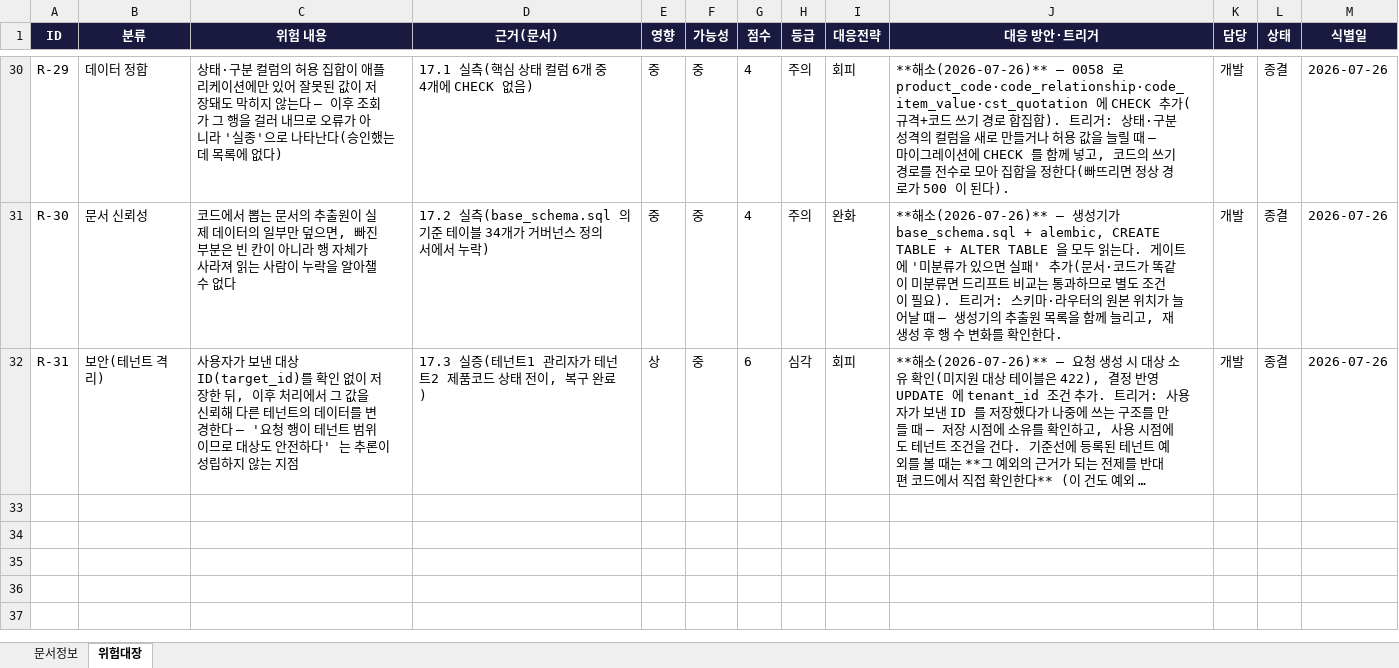
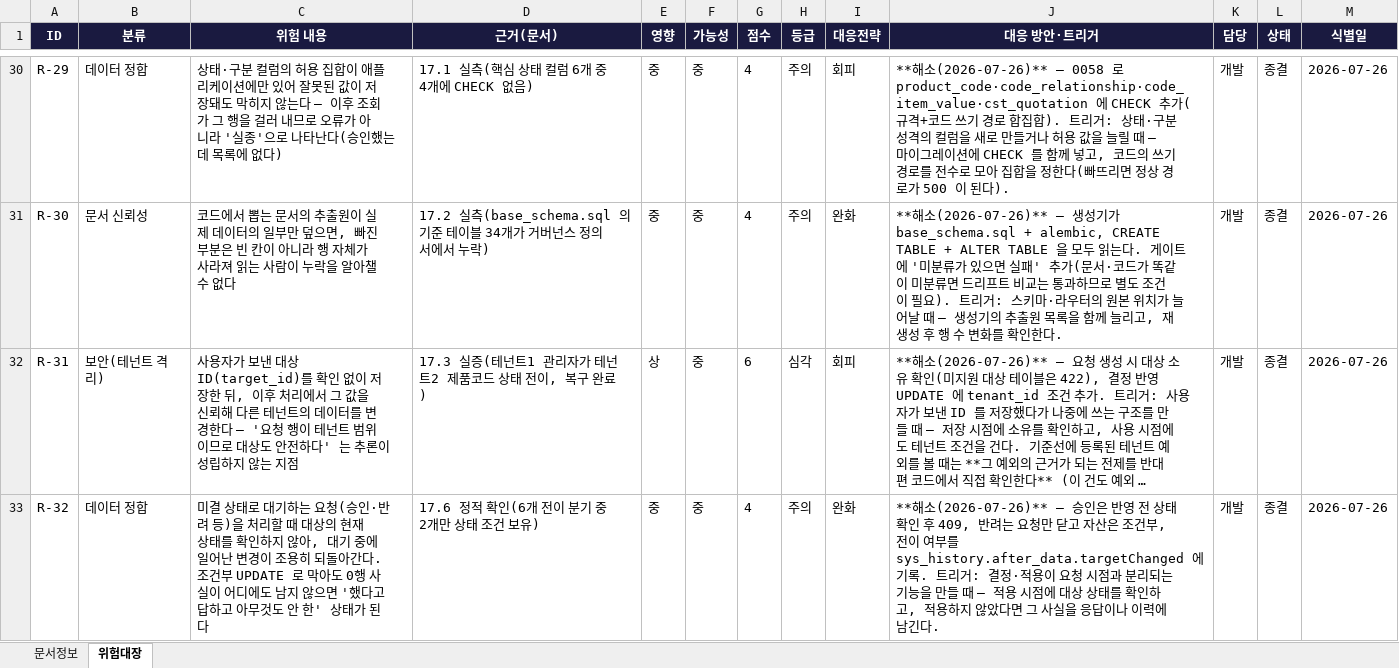
Before and after one commit to fankh/external-projects, an Excel workbook: edim-ai-blueprint/docs/EDIM_위험관리대장.xlsx, sheet 위험대장, drawn as a sheet; only a part is shown, gaps mark what is left out; long unchanged cells end in …; values as stored, in another font and other column widths than the file's, no borders; the diff names each change by its address in the sheet, - before the commit and + after, or states it on an @@ line.

Commit message:
17.6~17.7: fix(승인): 묵은 요청의 조용한 되돌림 차단 + 0058 이 빠뜨린 DEPRECATED 복구
17.6 — 요청이 미결로 있는 동안 대상은 계속 바뀌는데, 결정 반영이 대상의 현재 상태를
확인하지 않았다. 비활성으로 내려둔 제품 코드가 묵은 요청 승인만으로 되살아난다. 같은
자리에 하나 더: 일부 분기는 `AND status='REVIEW'` 조건을 UPDATE 에 달아 뒀는데, 조건이
안 맞아 0행이 바뀌어도 요청은 APPROVED 로 기록되고 요청자에게 '승인' 알림이 갔다.

- 승인은 반영 전 _assert_target_decidable() 로 확인, 어긋나면 409(현재 상태를 사유에 담는다).
- 반려는 막지 않는다 — 막으면 승인함에서 치울 수 없는 요청이 남는다. 대신 요청을 닫는 것과
  자산을 바꾸는 것을 분리해, 비활성 코드를 REJECTED 로 덮지 않는다.
- 전이 여부를 sys_history.after_data.targetChanged 에 남긴다.
- 일괄 결정은 한 건의 409 로 전체가 죽지 않도록 건별로 거르되, blocked/blockedItems 로
  사유를 돌려준다 — 조용히 건너뛰면 나머지 처리 결과를 보고 '전부 됐다' 로 오해한다.

17.7 — 0058 에 "쓰기 경로를 전수로 모았다" 고 적었으나 DEPRECATED 를 빠뜨렸다.
patch_code_value 의 폐기는 SET 절을 dict 로 조립해 `approval_status=%s` 검색에 걸리지 않는다.
8.8 의 수작업 점검이 같은 지점을 같은 이유로 놓쳤고 그 사실이 바로 위 주석에 적혀 있는데도
반복했다. Variant 값 폐기가 CHECK 위반 500 이 됐고 플릿의 live_f5_updates 가 잡았다(0059).
이후 열거는 함수 단위(그 함수가 이 테이블에 쓰는가 → 함수 내 리터럴)로 한다 — 줄 기준
창(window)으로 훑으면 컬럼명과 테이블명이 떨어진 경우를 놓친다.

- live_action_verbs: 없는 head_id(901·902)를 승인 대상으로 쓰던 픽스처를 실재하는 Head 로
  교체. 대상 실재·소유를 확인하지 않던 시절의 픽스처였다(17.3 결함의 같은 뿌리).
- 회귀 live_approval_stale.py 추가.

```diff
--- a/edim-ai-blueprint/docs/EDIM_위험관리대장.xlsx (sheet 위험대장)
+++ b/edim-ai-blueprint/docs/EDIM_위험관리대장.xlsx (sheet 위험대장)
+row 33: R-32 | 데이터 정합 | 미결 상태로 대기하는 요청(승인·반려 등)을 처리할 때 대상의 현재 상태를 확인하지 않아, 대기 중에 일어난 변경이 조용히 되돌아간다. 조건부 UPDATE 로 막아도 0행 사실이 어디에도 남지 않으면 '했다고 답하고 아무것도 안 한' 상태가 된다 | 17.6 정적 확인(6개 전이 분기 중 2개만 상태 조건 보유) | 중 | 중 | 4 | 주의 | 완화 | **해소(2026-07-26)** — 승인은 반영 전 상태 확인 후 409, 반려는 요청만 닫고 자산은 조건부, 전이 여부를 sys_history.after_data.targetChanged 에 기록. 트리거: 결정·적용이 요청 시점과 분리되는 기능을 만들 때 — 적용 시점에 대상 상태를 확인하고, 적용하지 않았다면 그 사실을 응답이나 이력에 남긴다. | 개발 | 종결 | 2026-07-26
```
Also changed, not shown: edim-ai-blueprint/docs/EDIM_Launch준비상태.xlsx, edim-ai-blueprint/docs/EDIM_거버넌스정의서.xlsx, 7 other files.
